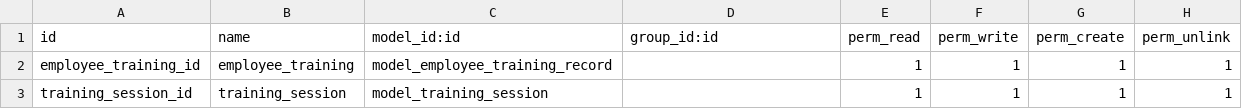
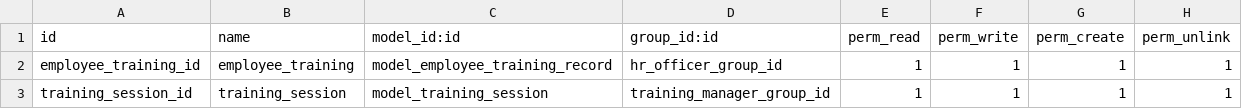
Before and after one commit to creyox-foram/odoo_training, a CSV file: cr_employee_project_hub/security/ir.model.access.csv, drawn as a sheet.

```diff
--- a/cr_employee_project_hub/security/ir.model.access.csv
+++ b/cr_employee_project_hub/security/ir.model.access.csv
@@ -1,3 +1,3 @@
 id,name,model_id:id,group_id:id,perm_read,perm_write,perm_create,perm_unlink
-employee_training_id,employee_training,model_employee_training_record,,1,1,1,1
-training_session_id,training_session,model_training_session,,1,1,1,1
+employee_training_id,employee_training,model_employee_training_record,hr_officer_group_id,1,1,1,1
+training_session_id,training_session,model_training_session,training_manager_group_id,1,1,1,1
```
Also changed, not shown: 10 other files.
